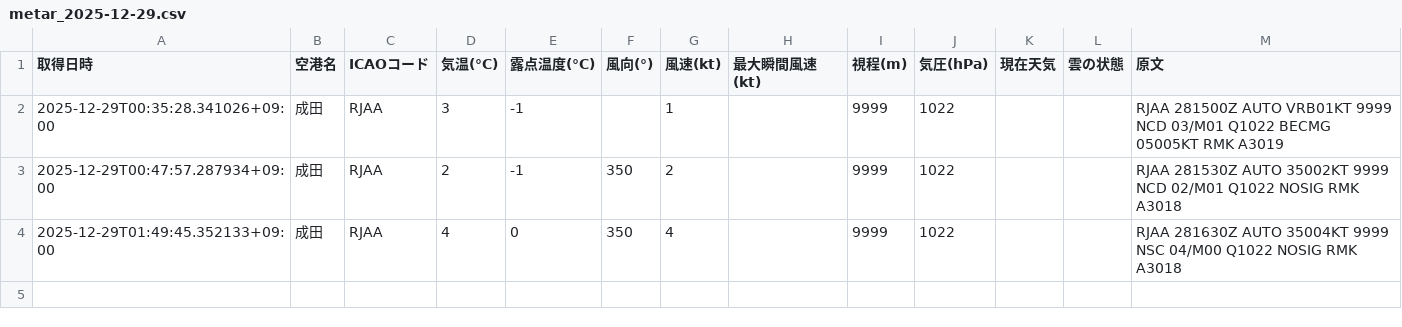
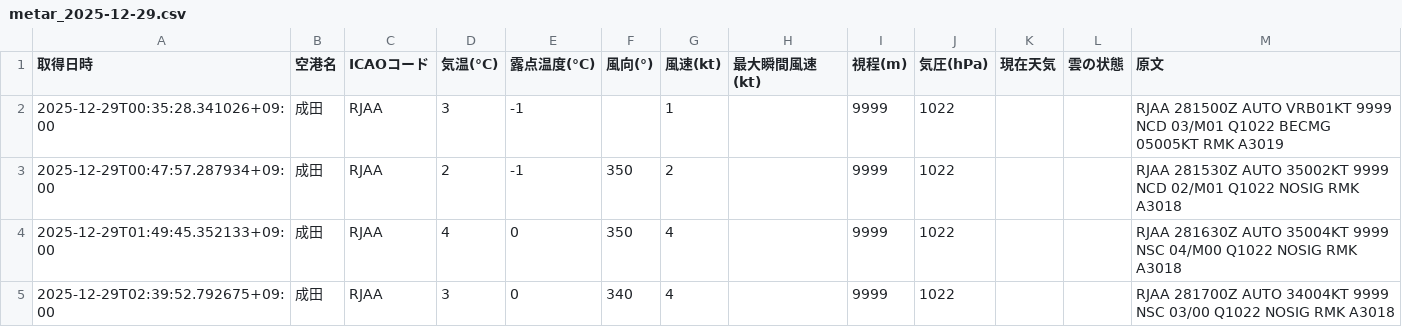
Before and after one commit to sun-1090/MATER-and-TAF, a CSV file: data/成田/metar_2025-12-29.csv, drawn as a sheet.

```diff
--- a/data/成田/metar_2025-12-29.csv
+++ b/data/成田/metar_2025-12-29.csv
@@ -4 +4,2 @@
 2025-12-29T01:49:45.352133+09:00,成田,RJAA,4,0,350,4,,9999,1022,,,RJAA 281630Z AUTO 35004KT 9999 NSC 04/M00 Q1022 NOSIG RMK A3018
+2025-12-29T02:39:52.792675+09:00,成田,RJAA,3,0,340,4,,9999,1022,,,RJAA 281700Z AUTO 34004KT 9999 NSC 03/00 Q1022 NOSIG RMK A3018
```
